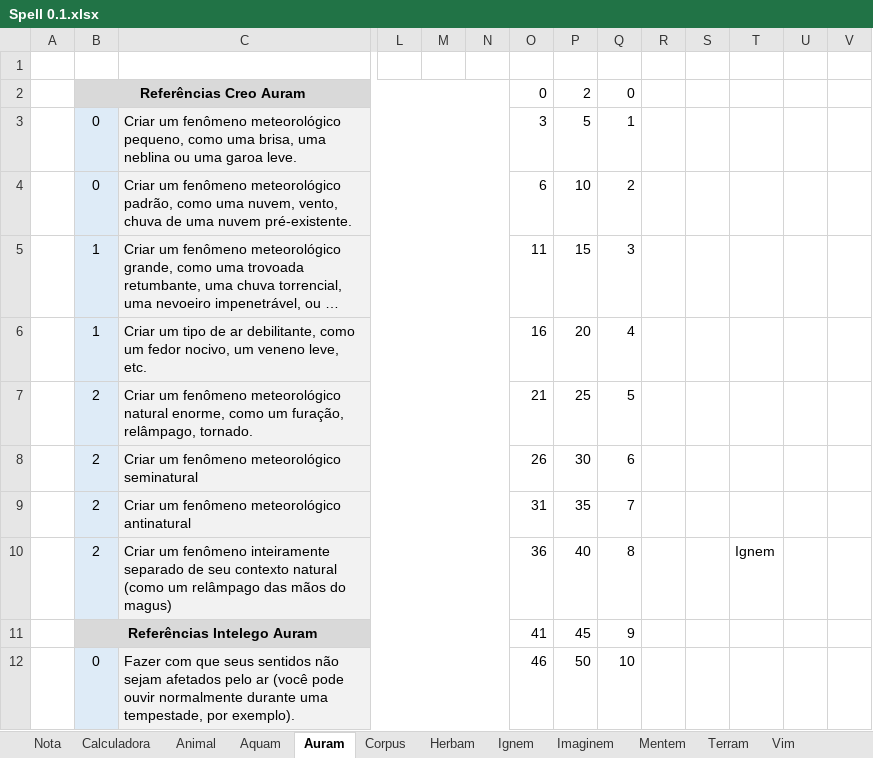
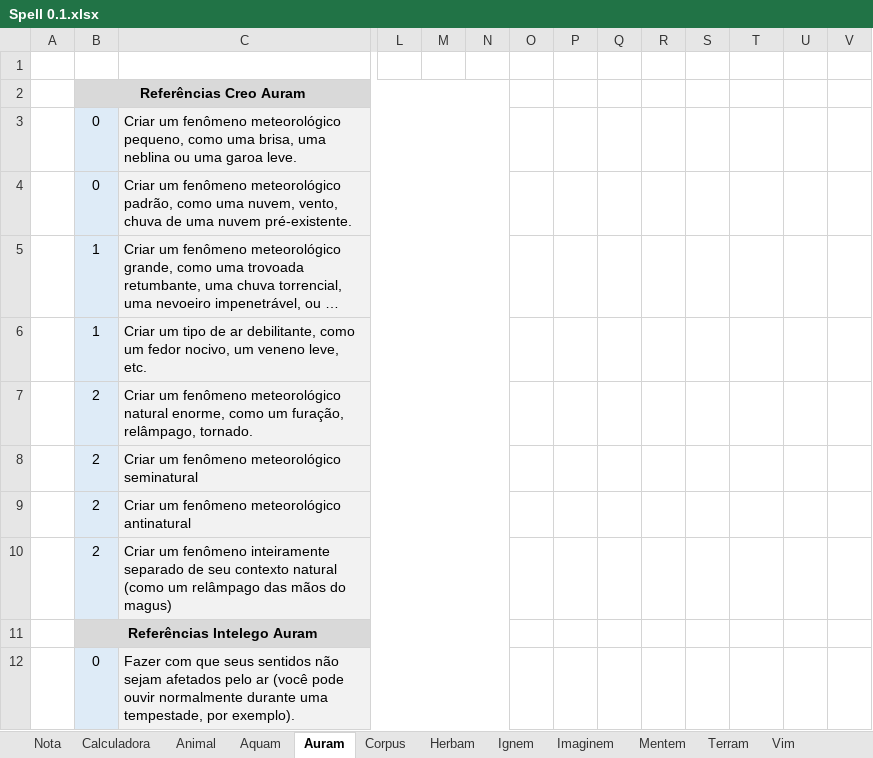
Before and after one commit to Boifuba/Ars-Magica, an Excel workbook: Tabelas/Calculadora de Magia/Spell 0.1.xlsx, sheet Auram, drawn as a sheet; only a part is shown, gaps mark what is left out; long unchanged cells end in …; values as stored, in another font and other column widths than the file's, no borders; removed rows and columns are numbered as before the commit, all else as after; rows hold the shown columns only; the diff covers the shown part only; the diff names each change by its address in the sheet, - before the commit and + after, or states it on an @@ line.

```diff
--- a/Tabelas/Calculadora de Magia/Spell 0.1.xlsx (sheet Auram)
+++ b/Tabelas/Calculadora de Magia/Spell 0.1.xlsx (sheet Auram)
-row 2:  | Referências Creo Auram |  |  |  |  | 0 | 2 | 0
+row 2:  | Referências Creo Auram
-O3: 3
+O3: (empty)
-P3: 5
+P3: (empty)
-Q3: 1
+Q3: (empty)
-O4: 6
+O4: (empty)
-P4: 10
+P4: (empty)
-Q4: 2
+Q4: (empty)
-O5: 11
+O5: (empty)
-P5: 15
+P5: (empty)
-Q5: 3
+Q5: (empty)
-O6: 16
+O6: (empty)
-P6: 20
+P6: (empty)
-Q6: 4
+Q6: (empty)
-O7: 21
+O7: (empty)
-P7: 25
+P7: (empty)
-Q7: 5
+Q7: (empty)
-O8: 26
+O8: (empty)
-P8: 30
+P8: (empty)
-Q8: 6
+Q8: (empty)
-O9: 31
+O9: (empty)
-P9: 35
+P9: (empty)
-Q9: 7
+Q9: (empty)
-O10: 36
+O10: (empty)
-P10: 40
+P10: (empty)
-Q10: 8
+Q10: (empty)
-T10: Ignem
+T10: (empty)
-row 11:  | Referências Intelego Auram |  |  |  |  | 41 | 45 | 9
+row 11:  | Referências Intelego Auram
-O12: 46
+O12: (empty)
-P12: 50
+P12: (empty)
-Q12: 10
+Q12: (empty)
```
Also changed, not shown: 2 added rows, 2 removed rows and 24 edited cells elsewhere in this sheet, sheet Mentem, sheet Herbam, sheet Imaginem, sheet Corpus, sheet Ignem, sheet Terram, formulas that keep their value.
